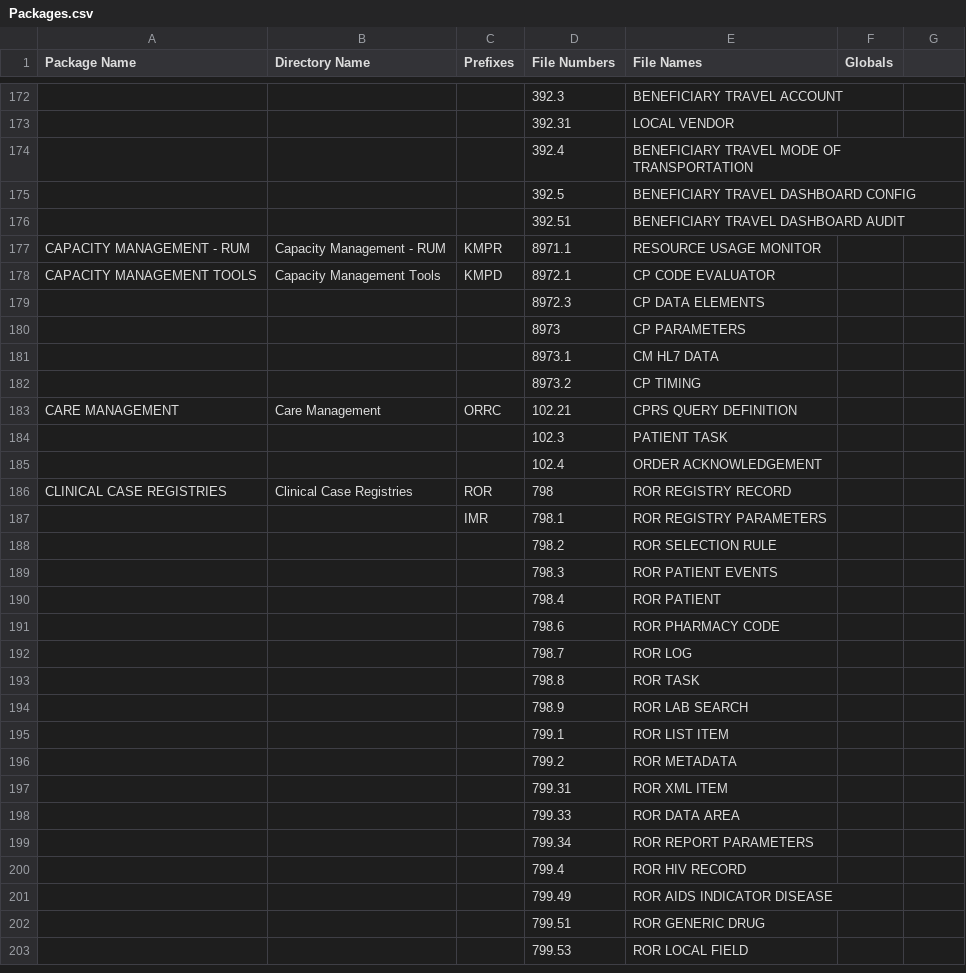
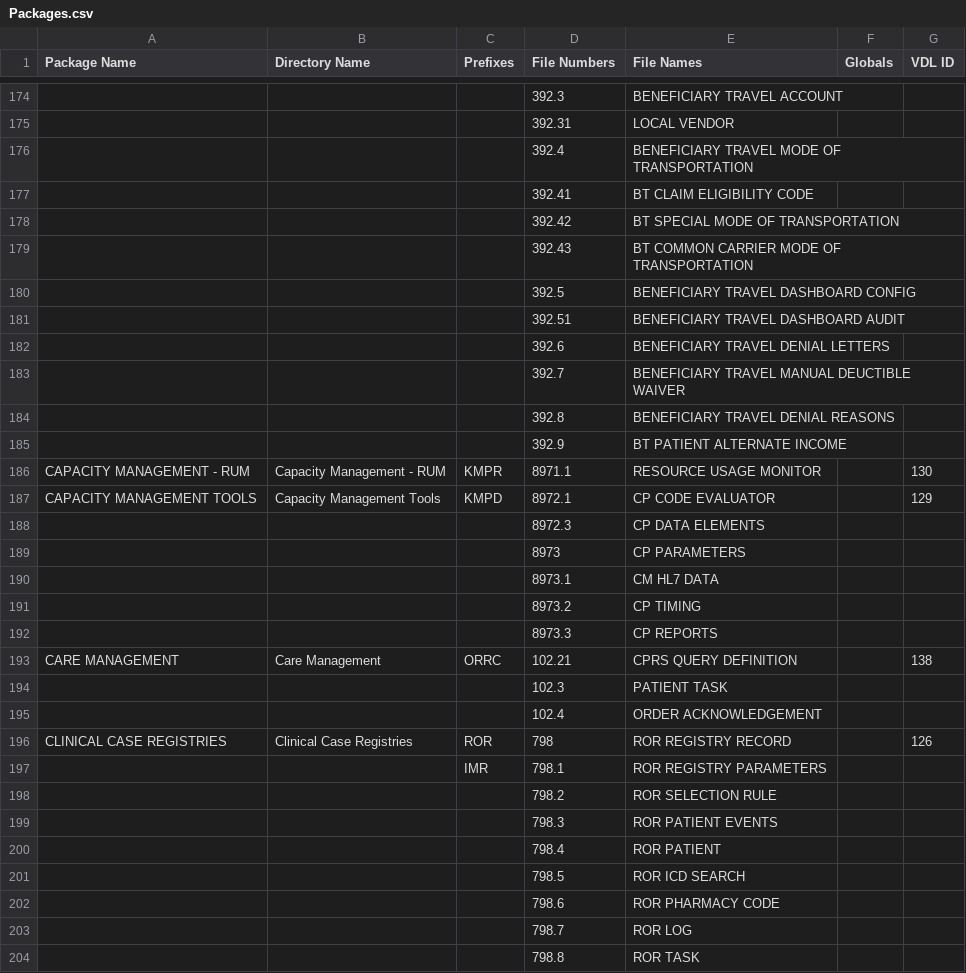
Before and after one commit to WorldVistA/VistA-M, a CSV file: Packages.csv, drawn as a sheet; only a part is shown, gaps mark what is left out; the shorter side is filled out with more unchanged rows; addresses are those after the commit; the diff covers the shown part only; the diff names each change by its address in the sheet, - before the commit and + after, or states it on an @@ line.

Commit message:
Packages.csv: Update from VistA.git as of 2013-04-19
Among other changes, this version has the 2013-04-05 FOIA FileMan files.

Original-Change-Id: Ia1c821f4b817787fe324172cd9df1bf0477f816a

```diff
--- a/Packages.csv
+++ b/Packages.csv
-G1: (empty)
+G1: VDL ID
+row 177:  |  |  | 392.41 | BT CLAIM ELIGIBILITY CODE
+row 178:  |  |  | 392.42 | BT SPECIAL MODE OF TRANSPORTATION
+row 179:  |  |  | 392.43 | BT COMMON CARRIER MODE OF TRANSPORTATION
+row 182:  |  |  | 392.6 | BENEFICIARY TRAVEL DENIAL LETTERS
+row 183:  |  |  | 392.7 | BENEFICIARY TRAVEL MANUAL DEUCTIBLE WAIVER
+row 184:  |  |  | 392.8 | BENEFICIARY TRAVEL DENIAL REASONS
+row 185:  |  |  | 392.9 | BT PATIENT ALTERNATE INCOME
-G186 (VDL ID): (empty)
+G186 (VDL ID): 130
-G187 (VDL ID): (empty)
+G187 (VDL ID): 129
+row 192:  |  |  | 8973.3 | CP REPORTS
-G193 (VDL ID): (empty)
+G193 (VDL ID): 138
-G196 (VDL ID): (empty)
+G196 (VDL ID): 126
+row 201:  |  |  | 798.5 | ROR ICD SEARCH
```
Also changed, not shown: 26 added rows, 1 removed row and 111 edited cells elsewhere in this file.
